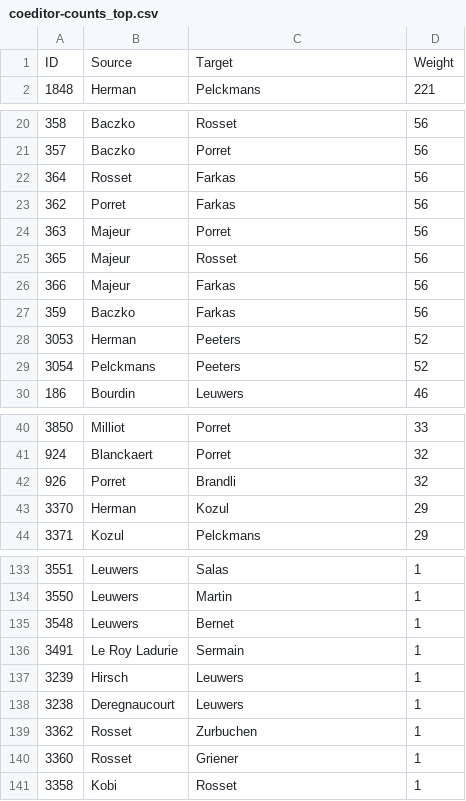
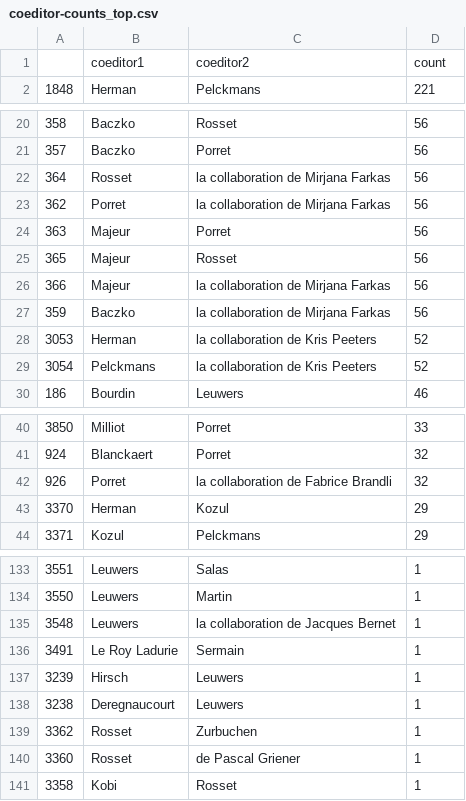
Before and after one commit to christofs/BIB18, a CSV file: results/coeditor-counts_top.csv (was data/results/coeditor-counts_top.csv), drawn as a sheet; only a part is shown, gaps mark what is left out; the diff covers the shown part only.

Commit message:
+collaborations

```diff
--- a/data/results/coeditor-counts_top.csv
+++ b/results/coeditor-counts_top.csv
@@ -1,2 +1,2 @@
-ID;Source;Target;Weight
+;coeditor1;coeditor2;count
 1848;Herman;Pelckmans;221
@@ -21,10 +21,10 @@ ID;Source;Target;Weight
 357;Baczko;Porret;56
-364;Rosset;Farkas;56
-362;Porret;Farkas;56
+364;Rosset;la collaboration de Mirjana Farkas;56
+362;Porret;la collaboration de Mirjana Farkas;56
 363;Majeur;Porret;56
 365;Majeur;Rosset;56
-366;Majeur;Farkas;56
-359;Baczko;Farkas;56
-3053;Herman;Peeters;52
-3054;Pelckmans;Peeters;52
+366;Majeur;la collaboration de Mirjana Farkas;56
+359;Baczko;la collaboration de Mirjana Farkas;56
+3053;Herman;la collaboration de Kris Peeters;52
+3054;Pelckmans;la collaboration de Kris Peeters;52
 186;Bourdin;Leuwers;46
@@ -41,3 +41,3 @@ ID;Source;Target;Weight
 924;Blanckaert;Porret;32
-926;Porret;Brandli;32
+926;Porret;la collaboration de Fabrice Brandli;32
 3370;Herman;Kozul;29
@@ -134,3 +134,3 @@ ID;Source;Target;Weight
 3550;Leuwers;Martin;1
-3548;Leuwers;Bernet;1
+3548;Leuwers;la collaboration de Jacques Bernet;1
 3491;Le Roy Ladurie;Sermain;1
@@ -139,3 +139,3 @@ ID;Source;Target;Weight
 3362;Rosset;Zurbuchen;1
-3360;Rosset;Griener;1
+3360;Rosset;de Pascal Griener;1
 3358;Kobi;Rosset;1
```
Also changed, not shown: 4 edited cells elsewhere in this file, 26 other files.
